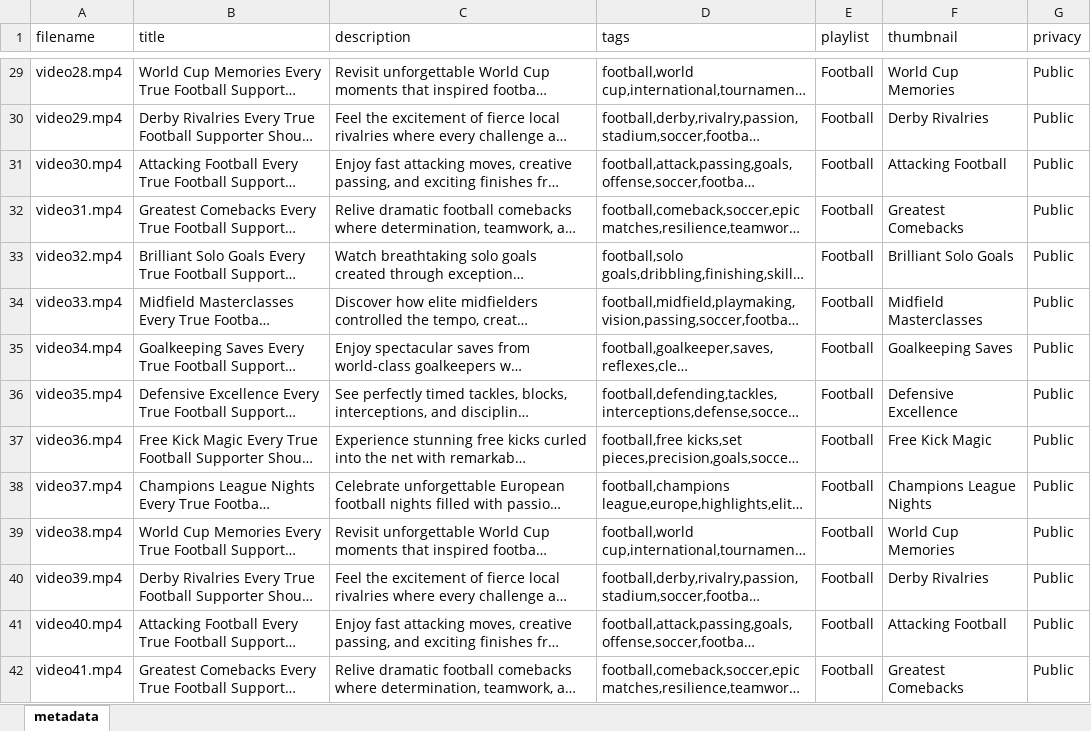
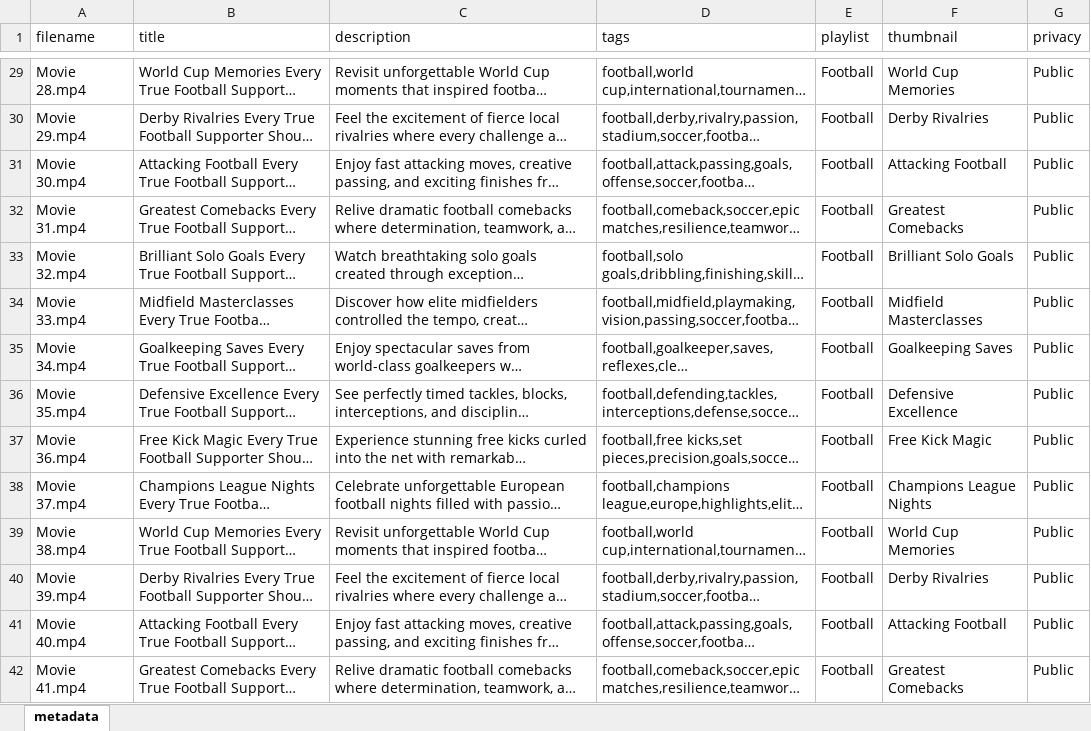
Before and after one commit to Arnab-137/youtube-ai-uploader, an Excel workbook: metadata.xlsx, sheet metadata, drawn as a sheet; only a part is shown, gaps mark what is left out; long unchanged cells end in …; values as stored, in another font and other column widths than the file's, no borders; the diff covers the shown part only; the diff names each change by its address in the sheet, - before the commit and + after, or states it on an @@ line.

```diff
--- a/metadata.xlsx (sheet metadata)
+++ b/metadata.xlsx (sheet metadata)
-A29 (filename): video28.mp4
+A29 (filename): Movie 28.mp4
-A30 (filename): video29.mp4
+A30 (filename): Movie 29.mp4
-A31 (filename): video30.mp4
+A31 (filename): Movie 30.mp4
-A32 (filename): video31.mp4
+A32 (filename): Movie 31.mp4
-A33 (filename): video32.mp4
+A33 (filename): Movie 32.mp4
-A34 (filename): video33.mp4
+A34 (filename): Movie 33.mp4
-A35 (filename): video34.mp4
+A35 (filename): Movie 34.mp4
-A36 (filename): video35.mp4
+A36 (filename): Movie 35.mp4
-A37 (filename): video36.mp4
+A37 (filename): Movie 36.mp4
-A38 (filename): video37.mp4
+A38 (filename): Movie 37.mp4
-A39 (filename): video38.mp4
+A39 (filename): Movie 38.mp4
-A40 (filename): video39.mp4
+A40 (filename): Movie 39.mp4
-A41 (filename): video40.mp4
+A41 (filename): Movie 40.mp4
-A42 (filename): video41.mp4
+A42 (filename): Movie 41.mp4
```
Also changed, not shown: 148 edited cells elsewhere in this sheet, 11 other files.
